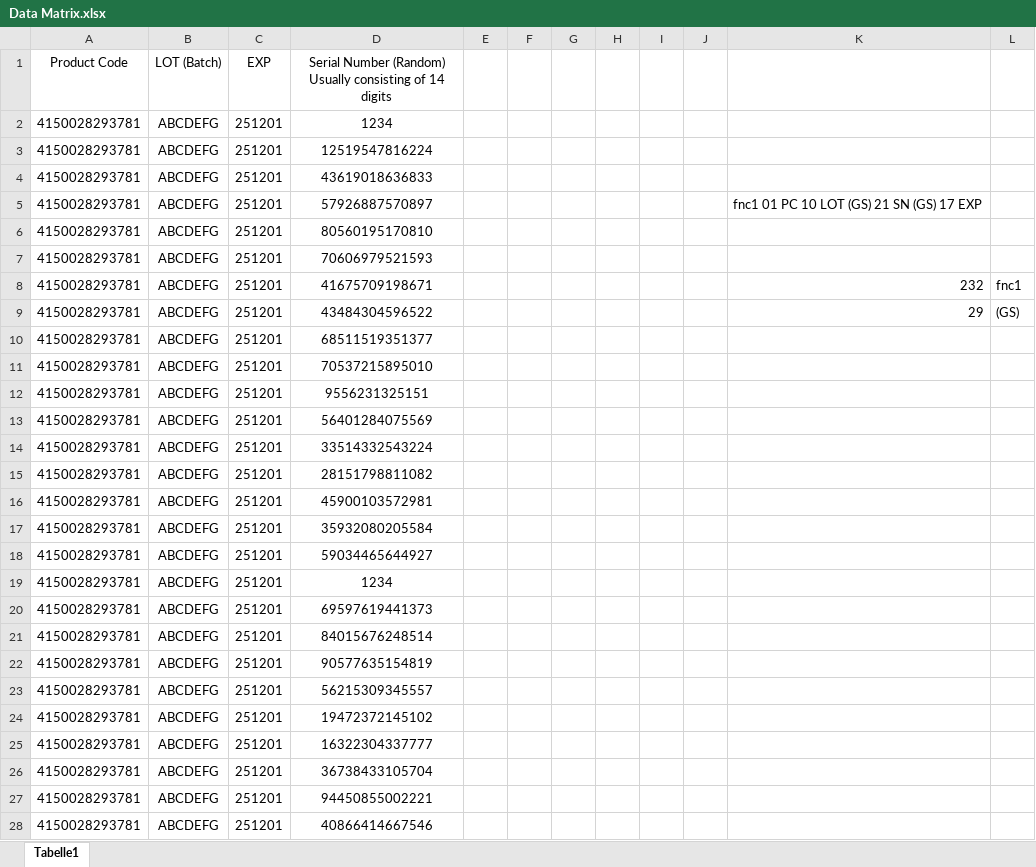
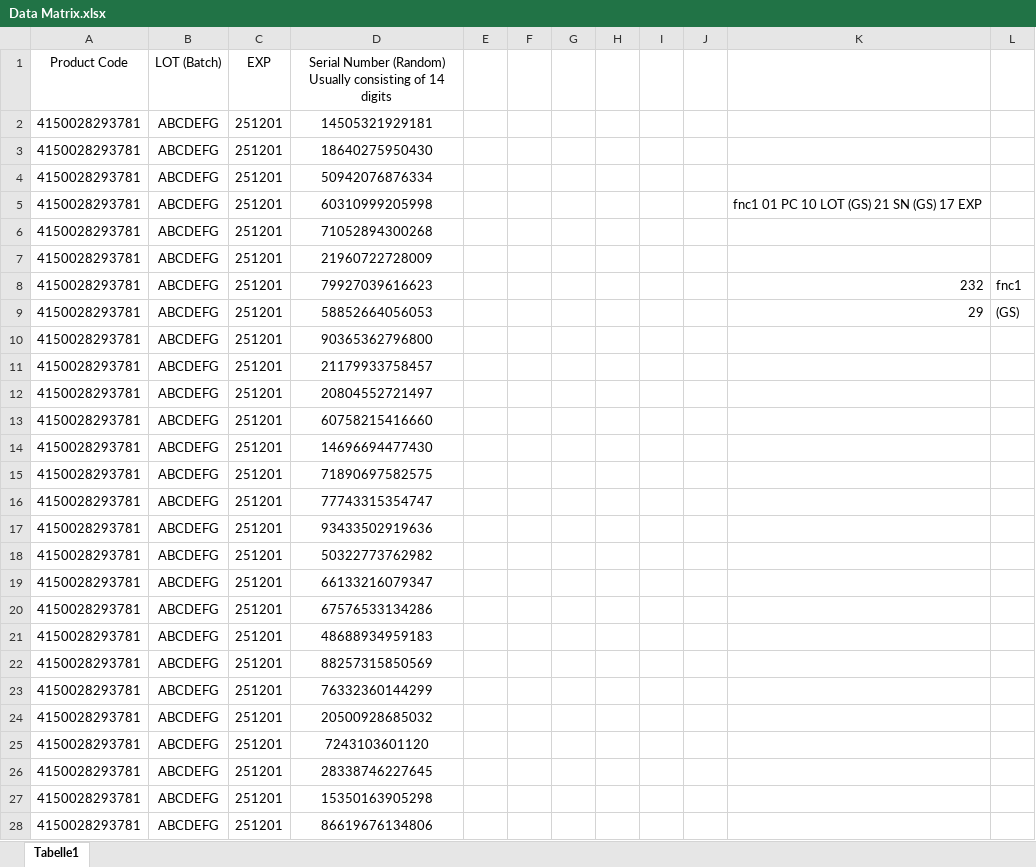
Before and after one commit to Metais/DatamatrixCode, an Excel workbook: bin/Debug/InputFiles/Data Matrix.xlsx, sheet Tabelle1, drawn as a sheet; only a part is shown; values as stored, in another font and other column widths than the file's, no borders; the diff covers the shown part only; the diff names each change by its address in the sheet, - before the commit and + after, or states it on an @@ line.

```diff
--- a/bin/Debug/InputFiles/Data Matrix.xlsx (sheet Tabelle1)
+++ b/bin/Debug/InputFiles/Data Matrix.xlsx (sheet Tabelle1)
-D2: 1234
+D2: 14505321929181
-D3: 12519547816224
+D3: 18640275950430
-D4: 43619018636833
+D4: 50942076876334
-D5: 57926887570897
+D5: 60310999205998
-D6: 80560195170810
+D6: 71052894300268
-D7: 70606979521593
+D7: 21960722728009
-D8: 41675709198671
+D8: 79927039616623
-D9: 43484304596522
+D9: 58852664056053
-D10: 68511519351377
+D10: 90365362796800
-D11: 70537215895010
+D11: 21179933758457
-D12: 9556231325151
+D12: 20804552721497
-D13: 56401284075569
+D13: 60758215416660
-D14: 33514332543224
+D14: 14696694477430
-D15: 28151798811082
+D15: 71890697582575
-D16: 45900103572981
+D16: 77743315354747
-D17: 35932080205584
+D17: 93433502919636
-D18: 59034465644927
+D18: 50322773762982
-D19: 1234
+D19: 66133216079347
-D20: 69597619441373
+D20: 67576533134286
-D21: 84015676248514
+D21: 48688934959183
-D22: 90577635154819
+D22: 88257315850569
-D23: 56215309345557
+D23: 76332360144299
-D24: 19472372145102
+D24: 20500928685032
-D25: 16322304337777
+D25: 7243103601120
-D26: 36738433105704
+D26: 28338746227645
-D27: 94450855002221
+D27: 15350163905298
-D28: 40866414667546
+D28: 86619676134806
```
Also changed, not shown: 36 edited cells elsewhere in this sheet, 19 other files.
